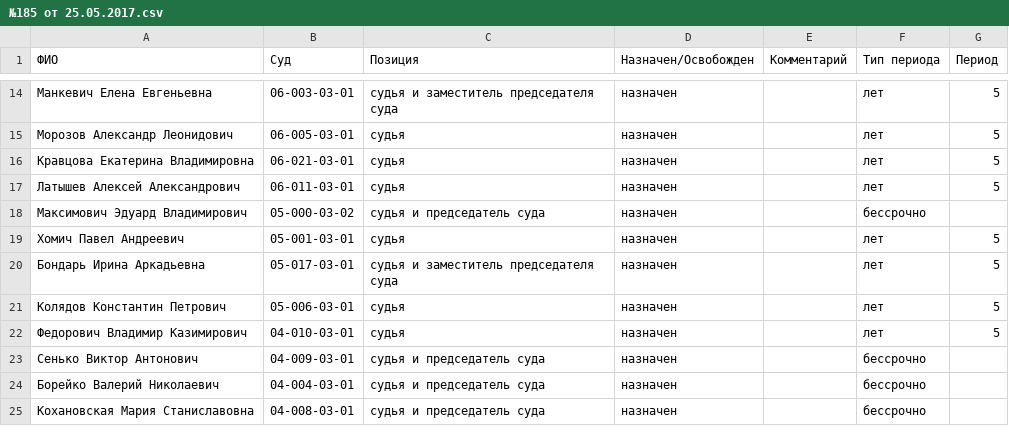
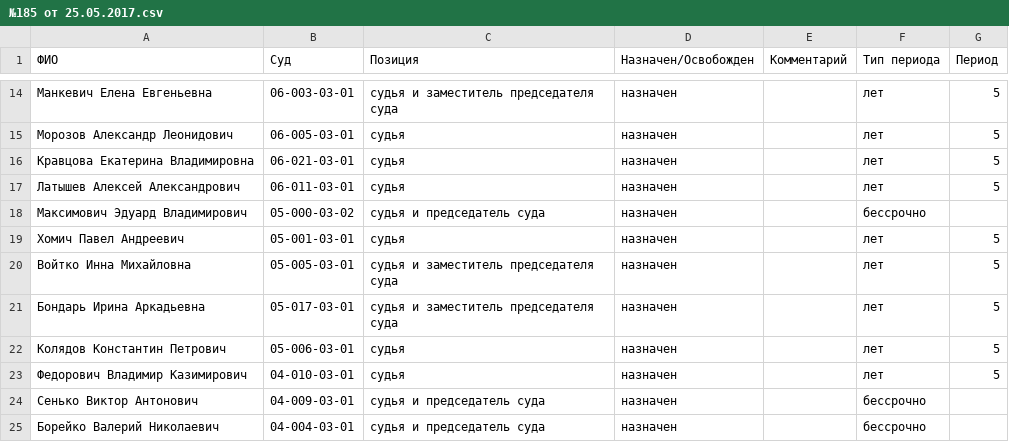
Before and after one commit to ZUBR-by/zubr-api, a CSV file: datasets/courts/history/2017/№185 от 25.05.2017.csv, drawn as a sheet; only a part is shown, gaps mark what is left out; the shorter side is filled out with more unchanged rows.

```diff
--- a/datasets/courts/history/2017/№185 от 25.05.2017.csv
+++ b/datasets/courts/history/2017/№185 от 25.05.2017.csv
@@ -19,2 +19,3 @@
 Хомич Павел Андреевич,05-001-03-01,судья,назначен,,лет,5
+Войтко Инна Михайловна,05-005-03-01,судья и заместитель председателя суда,назначен,,лет,5
 Бондарь Ирина Аркадьевна,05-017-03-01,судья и заместитель председателя суда,назначен,,лет,5
```
Also changed, not shown: datasets/courts/history/2017/№185 от 26.05.2017.csv, datasets/courts/history/2017/№268 от 31.07.2017.csv, 5 other files.
